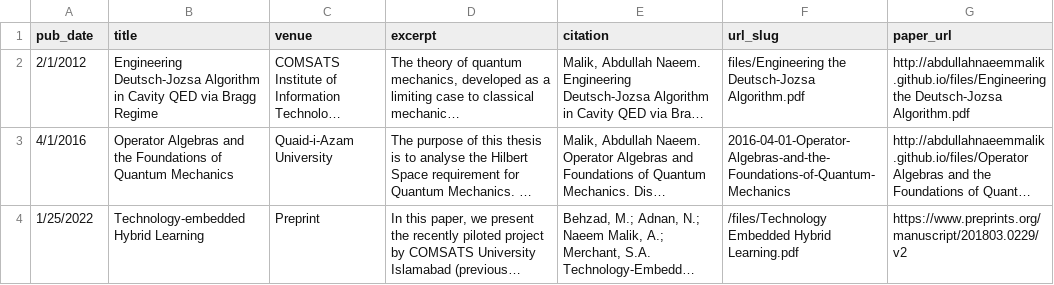
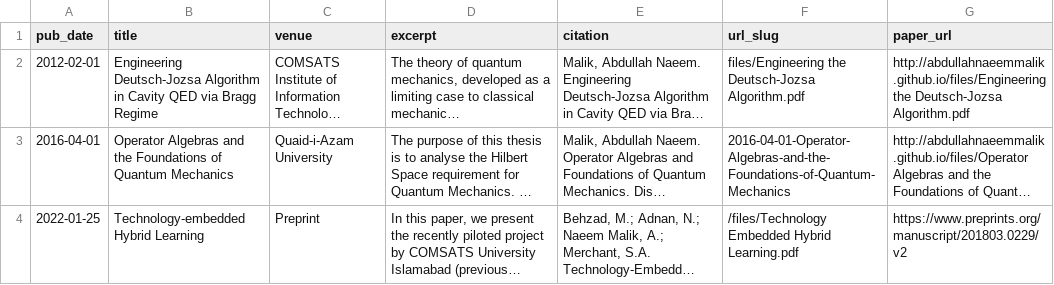
Before and after one commit to abdullahnaeemmalik/abdullahnaeemmalik.github.io, a TSV file: markdown_generator/publications.tsv, drawn as a sheet; long unchanged cells end in …; the diff names each change by its address in the sheet, - before the commit and + after, or states it on an @@ line.

Commit message:
Update publications.tsv

```diff
--- a/markdown_generator/publications.tsv
+++ b/markdown_generator/publications.tsv
-A2 (pub_date): 2/1/2012
+A2 (pub_date): 2012-02-01
-A3 (pub_date): 4/1/2016
+A3 (pub_date): 2016-04-01
-A4 (pub_date): 1/25/2022
+A4 (pub_date): 2022-01-25
```
